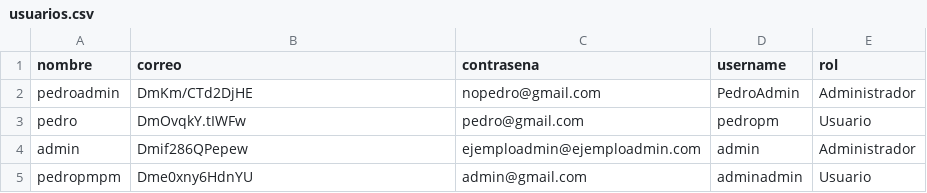
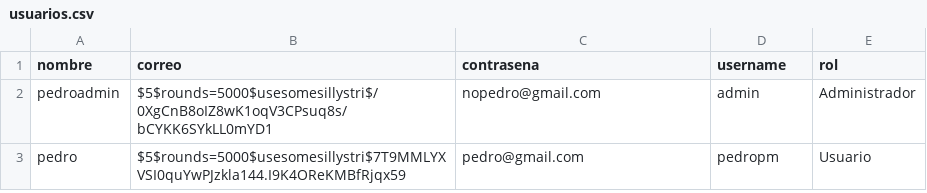
Before and after one commit to PedroPM-775/Slay-the-Pato, a CSV file: CSV/usuarios.csv, drawn as a sheet.

```diff
--- a/CSV/usuarios.csv
+++ b/CSV/usuarios.csv
@@ -1,5 +1,3 @@
 nombre,correo,contrasena,username,rol
-pedroadmin,DmKm/CTd2DjHE,nopedro@gmail.com,PedroAdmin,Administrador
-pedro,DmOvqkY.tIWFw,pedro@gmail.com,pedropm,Usuario
-admin,Dmif286QPepew,ejemploadmin@ejemploadmin.com,admin,Administrador
-pedropmpm,Dme0xny6HdnYU,admin@gmail.com,adminadmin,Usuario
+pedroadmin,$5$rounds=5000$usesomesillystri$/0XgCnB8oIZ8wK1oqV3CPsuq8s/bCYKK6SYkLL0mYD1,nopedro@gmail.com,admin,Administrador
+pedro,$5$rounds=5000$usesomesillystri$7T9MMLYXVSI0quYwPJzkla144.I9K4OReKMBfRjqx59,pedro@gmail.com,pedropm,Usuario
```
Also changed, not shown: 10 other files.
